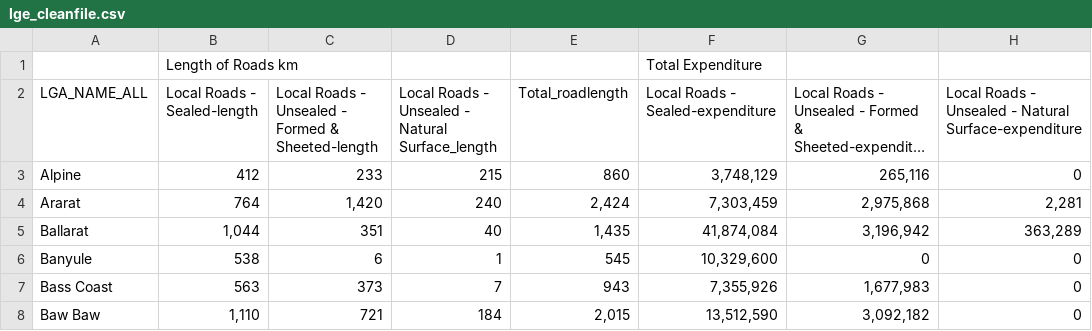
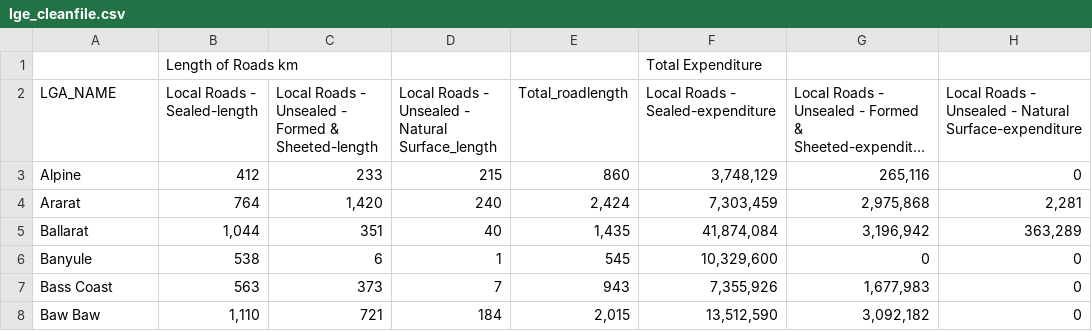
Before and after one commit to Jamie-GiHu/Turqoise-Bears-Project-Repo, a CSV file: Resources/lge_cleanfile.csv, drawn as a sheet; only a part is shown; long unchanged cells end in …; the diff names each change by its address in the sheet, - before the commit and + after, or states it on an @@ line.

Commit message:
changed column header for LGA in expenditure file

```diff
--- a/Resources/lge_cleanfile.csv
+++ b/Resources/lge_cleanfile.csv
-A2: LGA_NAME_ALL
+A2: LGA_NAME
```
